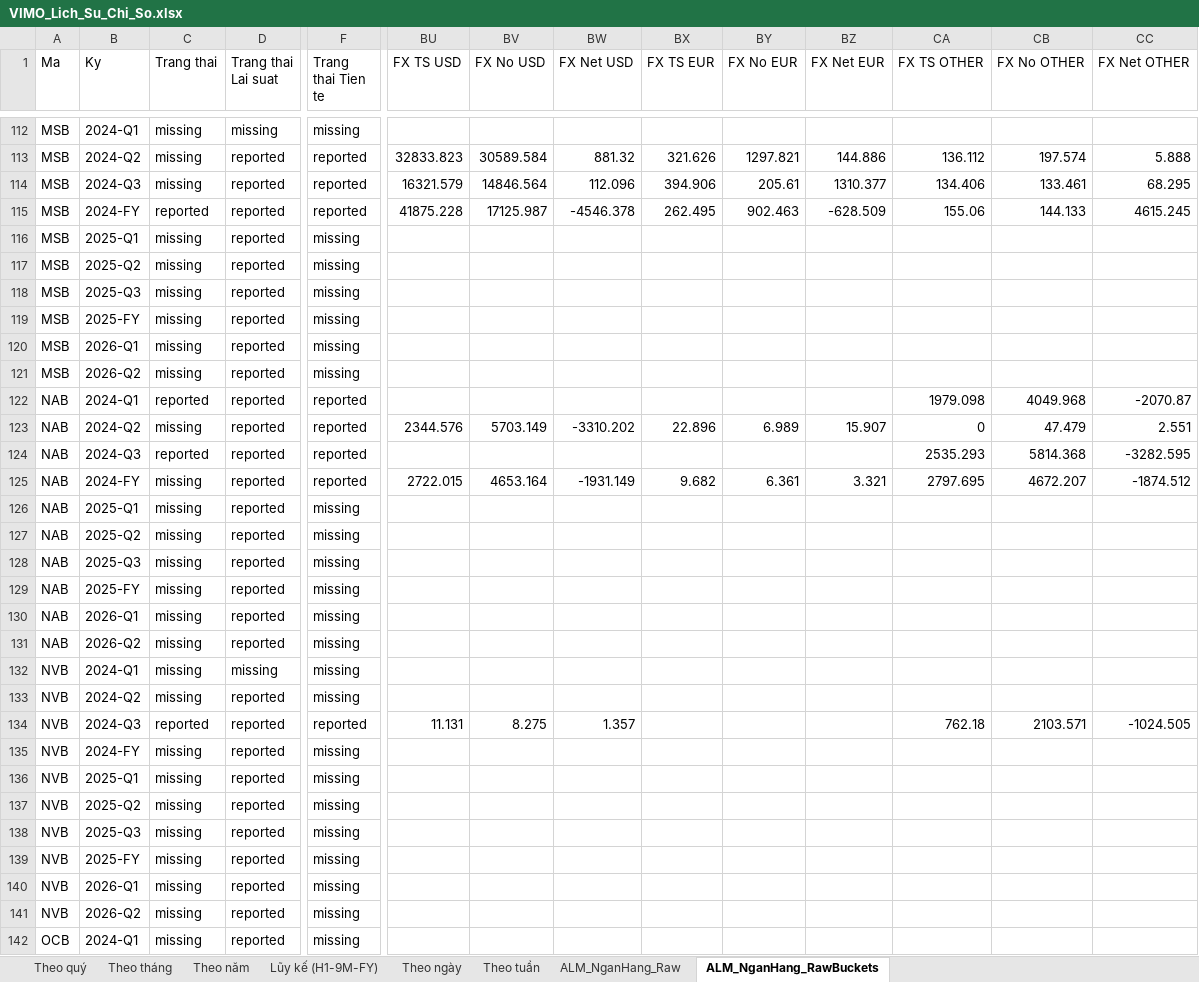
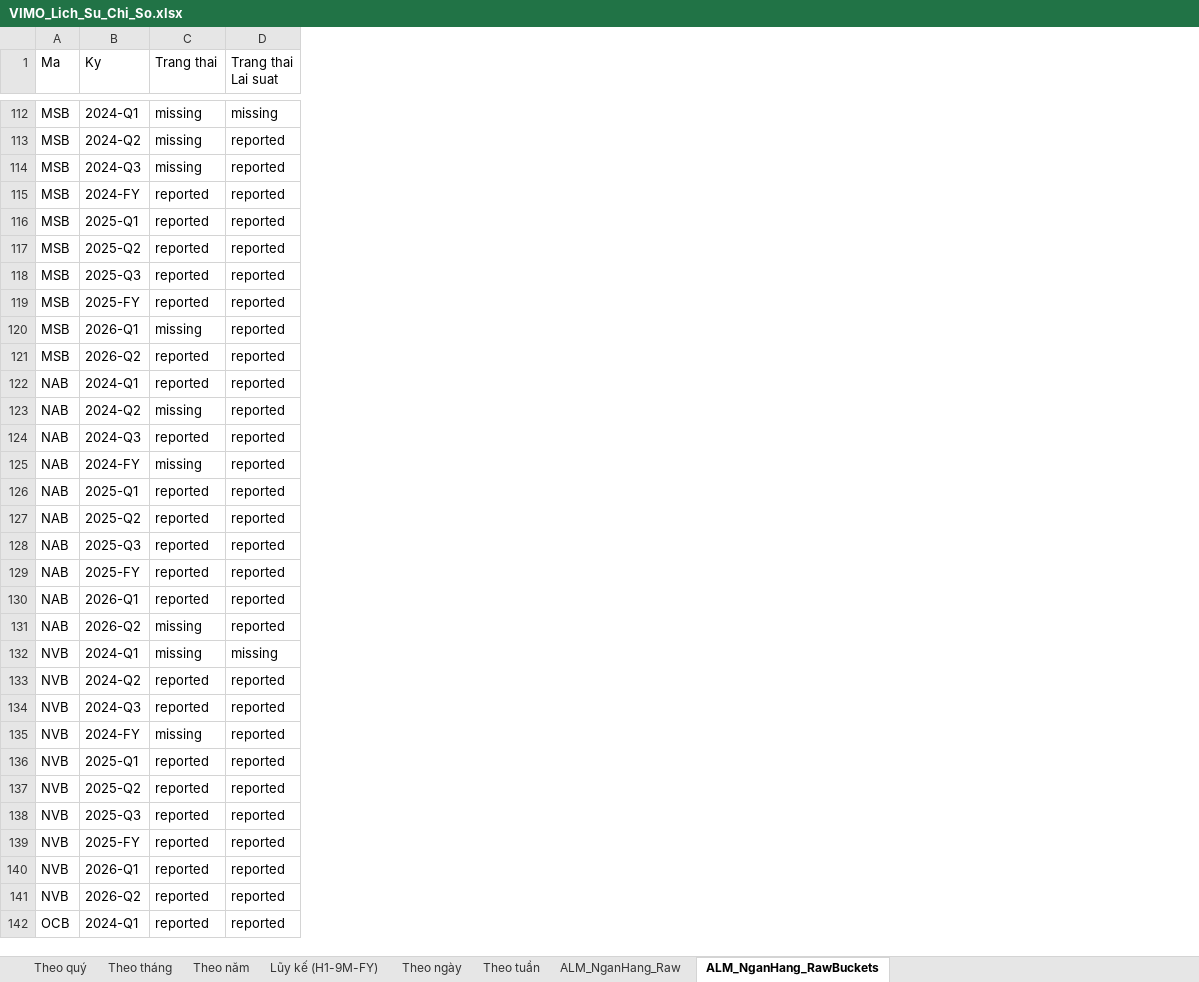
Before and after one commit to Truongutc/Phan-tich-FA, an Excel workbook: Bao cao/VIMO/VIMO_Lich_Su_Chi_So.xlsx, sheet ALM_NganHang_RawBuckets, drawn as a sheet; only a part is shown, gaps mark what is left out; values as stored, in another font and other column widths than the file's, no borders; 1 other sheet too large or unreadable and not compared; the diff covers the shown part only; the diff names each change by its address in the sheet, - before the commit and + after, or states it on an @@ line.

```diff
--- a/Bao cao/VIMO/VIMO_Lich_Su_Chi_So.xlsx (sheet ALM_NganHang_RawBuckets)
+++ b/Bao cao/VIMO/VIMO_Lich_Su_Chi_So.xlsx (sheet ALM_NganHang_RawBuckets)
-column F (Trang thai Tien te), rows 112-142: missing | reported | reported | reported | missing | missing | missing | missing | missing | missing | reported | reported | reported | reported | missing | missing | missing | missing | missing | missing | missing | missing | reported | missing | missing | missing | missing | missing | missing | missing | missing
-column BU (FX TS USD), rows 113-134: 32833.823 | 16321.579 | 41875.228 |  |  |  |  |  |  |  | 2344.576 |  | 2722.015 |  |  |  |  |  |  |  |  | 11.131
-column BV (FX No USD), rows 113-134: 30589.584 | 14846.564 | 17125.987 |  |  |  |  |  |  |  | 5703.149 |  | 4653.164 |  |  |  |  |  |  |  |  | 8.275
-column BW (FX Net USD), rows 113-134: 881.32 | 112.096 | -4546.378 |  |  |  |  |  |  |  | -3310.202 |  | -1931.149 |  |  |  |  |  |  |  |  | 1.357
-column BX (FX TS EUR), rows 113-125: 321.626 | 394.906 | 262.495 |  |  |  |  |  |  |  | 22.896 |  | 9.682
-column BY (FX No EUR), rows 113-125: 1297.821 | 205.61 | 902.463 |  |  |  |  |  |  |  | 6.989 |  | 6.361
-column BZ (FX Net EUR), rows 113-125: 144.886 | 1310.377 | -628.509 |  |  |  |  |  |  |  | 15.907 |  | 3.321
-column CA (FX TS OTHER), rows 113-134: 136.112 | 134.406 | 155.06 |  |  |  |  |  |  | 1979.098 | 0 | 2535.293 | 2797.695 |  |  |  |  |  |  |  |  | 762.18
-column CB (FX No OTHER), rows 113-134: 197.574 | 133.461 | 144.133 |  |  |  |  |  |  | 4049.968 | 47.479 | 5814.368 | 4672.207 |  |  |  |  |  |  |  |  | 2103.571
-column CC (FX Net OTHER), rows 113-134: 5.888 | 68.295 | 4615.245 |  |  |  |  |  |  | -2070.87 | 2.551 | -3282.595 | -1874.512 |  |  |  |  |  |  |  |  | -1024.505
-C116:C119 (Trang thai): missing
+C116:C119 (Trang thai): reported
-C121 (Trang thai): missing
+C121 (Trang thai): reported
-C126:C130 (Trang thai): missing
+C126:C130 (Trang thai): reported
-C133 (Trang thai): missing
+C133 (Trang thai): reported
-C136:C142 (Trang thai): missing
+C136:C142 (Trang thai): reported
```
Also changed, not shown: 142 edited cells elsewhere in this sheet, sheet ALM_NganHang_Raw, 3 other files.
